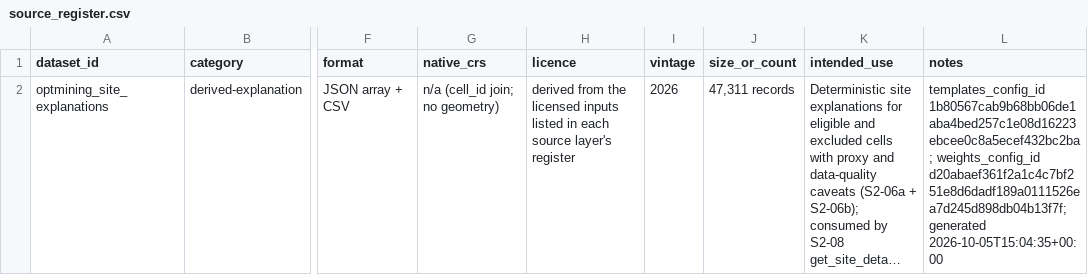
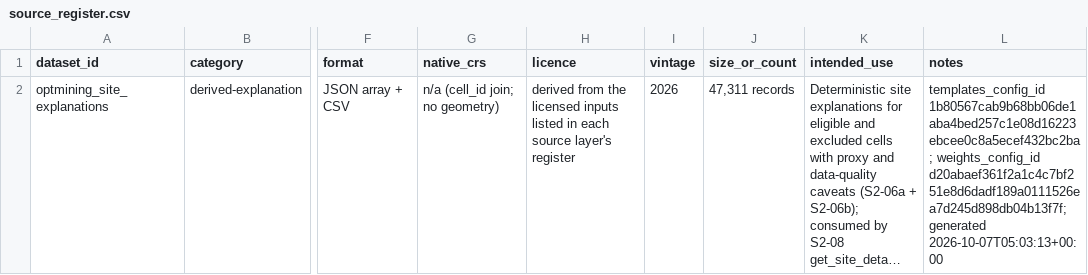
Before and after one commit to F0rklift-Certified/opt-mining, a CSV file: DATA/explanation/metadata/source_register.csv, drawn as a sheet; only a part is shown, gaps mark what is left out; long unchanged cells end in …; the diff names each change by its address in the sheet, - before the commit and + after, or states it on an @@ line.

Commit message:
fix(tests): isolate geographic full-grid test + consistency-based frozen-dataset check
Cross-FEAT integration seams found while verifying the statewide chain
end-to-end:

- tests/geographic TestFullGridIntegration ran features.run() with the
  New-England raster defaults and wrote to the real statewide OUTPUT_PATH,
  clobbering the FEAT-001 statewide feature table (slope_deg 47,311 -> 1,600,
  REZ window only) and cascading into the S2-02 slope_deg input-contract
  failure. Redirect its writes to a throwaway temp dir so it no longer
  destroys the committed statewide artefact.
- tests/backend frozen-dataset test pinned a literal integrated .gpkg SHA-256.
  A GeoPackage (SQLite) is not byte-reproducible across regenerations, so the
  pin broke on every legitimate rebuild. Assert the recorded/frozen/on-disk
  hashes agree instead; reproducible row/eligibility counts still pin content.

Regenerated the full statewide chain (exclusions -> re-freeze -> scoring ->
explanation -> shortlist -> validate -> sanity) from the restored statewide
geographic table; integrated_input_validation all_passed=true (28/28).

```diff
--- a/DATA/explanation/metadata/source_register.csv
+++ b/DATA/explanation/metadata/source_register.csv
-L2 (notes): …d20abaef361f2a1c4c7bf251e8d6dadf189a0111526ea7d245d898db04b13f7f; generated 2026-10-05T15:04:35+00:00
+L2 (notes): …d20abaef361f2a1c4c7bf251e8d6dadf189a0111526ea7d245d898db04b13f7f; generated 2026-10-07T05:03:13+00:00
```
Also changed, not shown: DATA/sanity/metadata/source_register.csv, DATA/shortlist/metadata/source_register.csv, 30 other files.
